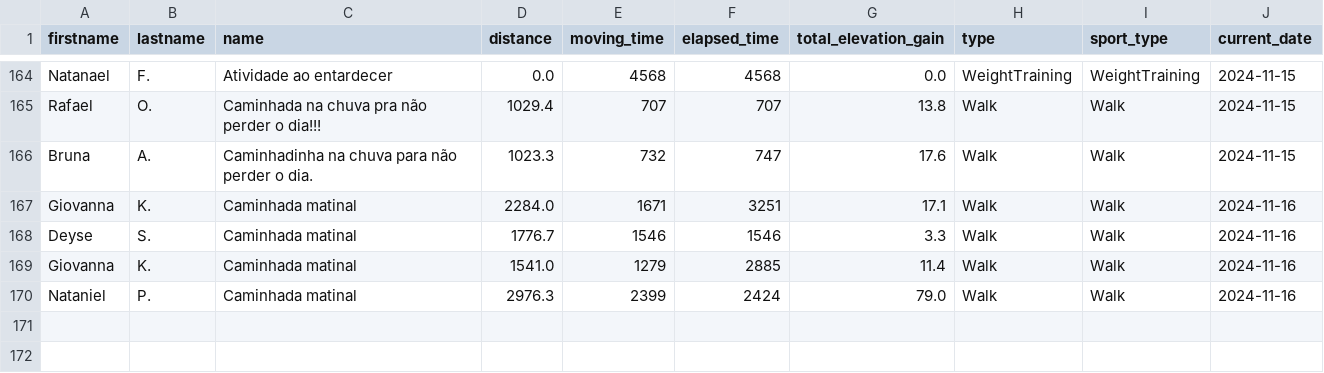
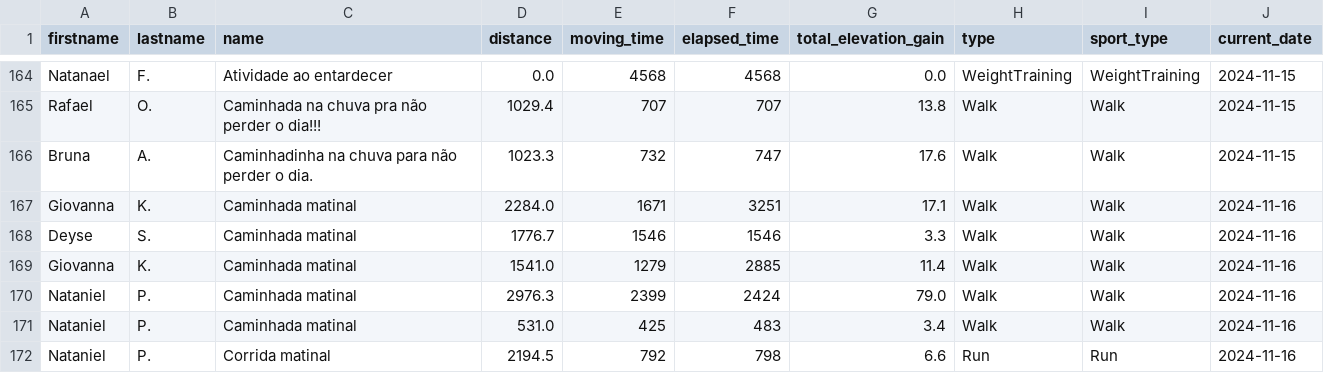
Before and after one commit to test7373/python-strava-champion, a CSV file: unique_activities.csv, drawn as a sheet; only a part is shown, gaps mark what is left out; the diff names each change by its address in the sheet, - before the commit and + after, or states it on an @@ line.

```diff
--- a/unique_activities.csv
+++ b/unique_activities.csv
+row 171: Nataniel | P. | Caminhada matinal | 531.0 | 425 | 483 | 3.4 | Walk | Walk | 2024-11-16
+row 172: Nataniel | P. | Corrida matinal | 2194.5 | 792 | 798 | 6.6 | Run | Run | 2024-11-16
```
Also changed, not shown: participant_scores_with_details.csv, unique_activities_old.csv, 1 other file.
